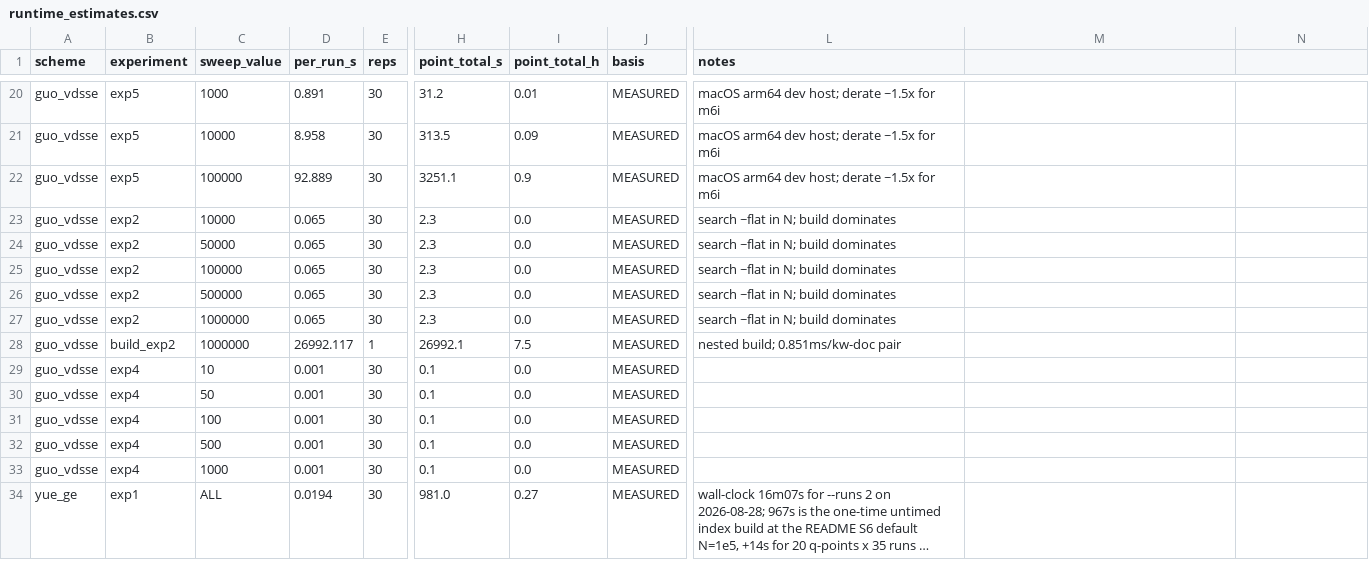
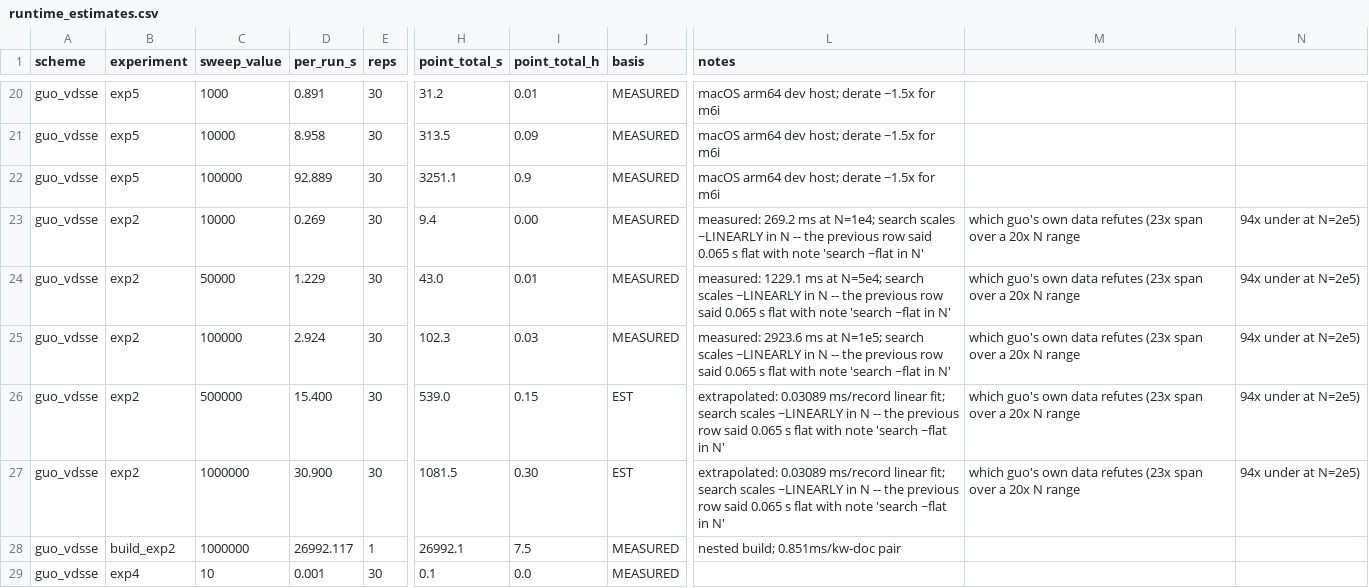
Before and after one commit to Jaoguya/ABCD, a CSV file: Experiment Configuration/planning/runtime_estimates.csv, drawn as a sheet; only a part is shown, gaps mark what is left out; the shorter side is filled out with more unchanged rows; long unchanged cells end in …; the diff names each change by its address in the sheet, - before the commit and + after, or states it on an @@ line.

```diff
--- a/Experiment Configuration/planning/runtime_estimates.csv
+++ b/Experiment Configuration/planning/runtime_estimates.csv
-D23 (per_run_s): 0.065
+D23 (per_run_s): 0.269
-H23 (point_total_s): 2.3
+H23 (point_total_s): 9.4
-I23 (point_total_h): 0.0
+I23 (point_total_h): 0.00
-L23 (notes): search ~flat in N; build dominates
+L23 (notes): measured: 269.2 ms at N=1e4; search scales ~LINEARLY in N -- the previous row said 0.065 s flat with note 'search ~flat in N'
-M23:M27: (empty)
+M23:M27: which guo's own data refutes (23x span over a 20x N range
-N23:N27: (empty)
+N23:N27: 94x under at N=2e5)
-D24 (per_run_s): 0.065
+D24 (per_run_s): 1.229
-H24 (point_total_s): 2.3
+H24 (point_total_s): 43.0
-I24 (point_total_h): 0.0
+I24 (point_total_h): 0.01
-L24 (notes): search ~flat in N; build dominates
+L24 (notes): measured: 1229.1 ms at N=5e4; search scales ~LINEARLY in N -- the previous row said 0.065 s flat with note 'search ~flat in N'
-D25 (per_run_s): 0.065
+D25 (per_run_s): 2.924
-H25 (point_total_s): 2.3
+H25 (point_total_s): 102.3
-I25 (point_total_h): 0.0
+I25 (point_total_h): 0.03
-L25 (notes): search ~flat in N; build dominates
+L25 (notes): measured: 2923.6 ms at N=1e5; search scales ~LINEARLY in N -- the previous row said 0.065 s flat with note 'search ~flat in N'
-D26 (per_run_s): 0.065
+D26 (per_run_s): 15.400
-H26 (point_total_s): 2.3
+H26 (point_total_s): 539.0
-I26 (point_total_h): 0.0
+I26 (point_total_h): 0.15
-J26:J27 (basis): MEASURED
+J26:J27 (basis): EST
-L26:L27 (notes): search ~flat in N; build dominates
+L26:L27 (notes): extrapolated: 0.03089 ms/record linear fit; search scales ~LINEARLY in N -- the previous row said 0.065 s flat with note 'search ~flat in N'
-D27 (per_run_s): 0.065
+D27 (per_run_s): 30.900
-H27 (point_total_s): 2.3
+H27 (point_total_s): 1081.5
-I27 (point_total_h): 0.0
+I27 (point_total_h): 0.30
```
